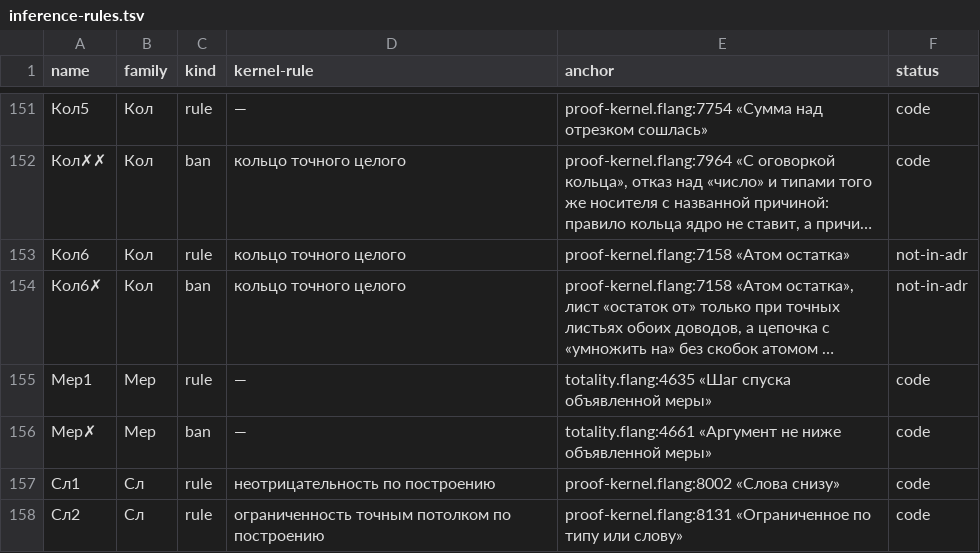
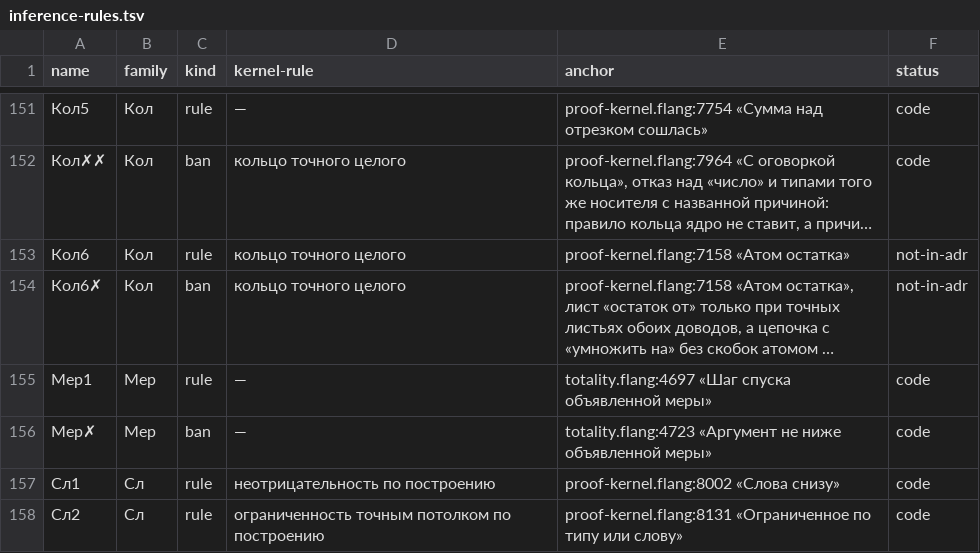
Before and after one commit to digitable-lol/flang, a TSV file: flang/proof/tables/inference-rules.tsv, drawn as a sheet; only a part is shown, gaps mark what is left out; long unchanged cells end in …; the diff names each change by its address in the sheet, - before the commit and + after, or states it on an @@ line.

```diff
--- a/flang/proof/tables/inference-rules.tsv
+++ b/flang/proof/tables/inference-rules.tsv
-E155 (anchor): totality.flang:4635 «Шаг спуска…
+E155 (anchor): totality.flang:4697 «Шаг спуска…
-E156 (anchor): totality.flang:4661 «Аргумент не…
+E156 (anchor): totality.flang:4723 «Аргумент не…
```
Also changed, not shown: 5 other files.
